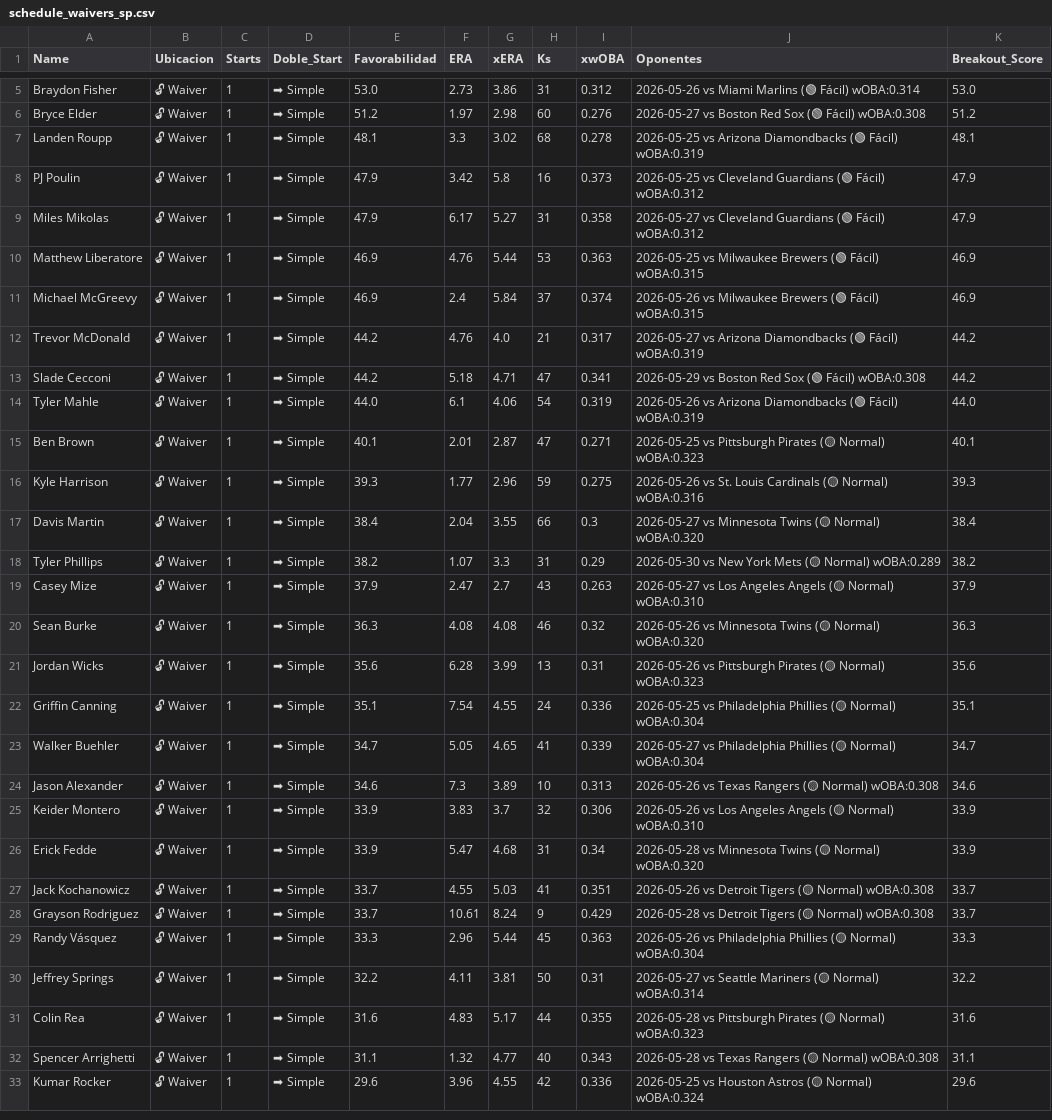
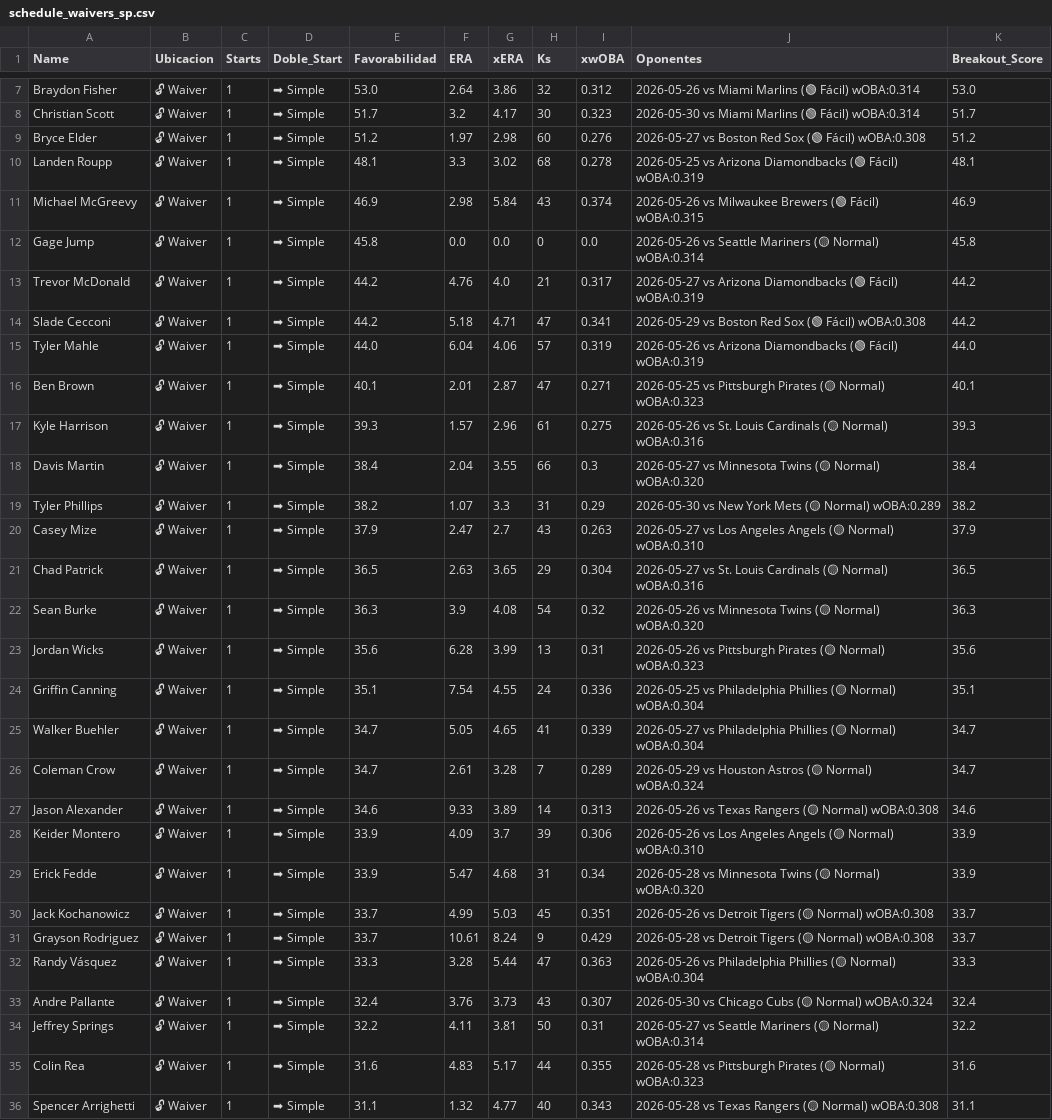
Before and after one commit to mandeldlc/fantasy-baseball-model, a CSV file: data/schedule_waivers_sp.csv, drawn as a sheet; only a part is shown, gaps mark what is left out; the shorter side is filled out with more unchanged rows; removed rows and columns are numbered as before the commit, all else as after; the diff covers the shown part only; the diff names each change by its address in the sheet, - before the commit and + after, or states it on an @@ line.

```diff
--- a/data/schedule_waivers_sp.csv
+++ b/data/schedule_waivers_sp.csv
-F7 (ERA): 2.73
+F7 (ERA): 2.64
-H7 (Ks): 31
+H7 (Ks): 32
+row 8: Christian Scott | 🔓 Waiver | 1 | ➡ Simple | 51.7 | 3.2 | 4.17 | 30 | 0.323 | 2026-05-30 vs Miami Marlins (🟢 Fácil) wOBA:0.314 | 51.7
-row 8: PJ Poulin | 🔓 Waiver | 1 | ➡ Simple | 47.9 | 3.42 | 5.8 | 16 | 0.373 | 2026-05-25 vs Cleveland Guardians (🟢 Fácil) wOBA:0.312 | 47.9
-row 9: Miles Mikolas | 🔓 Waiver | 1 | ➡ Simple | 47.9 | 6.17 | 5.27 | 31 | 0.358 | 2026-05-27 vs Cleveland Guardians (🟢 Fácil) wOBA:0.312 | 47.9
-row 10: Matthew Liberatore | 🔓 Waiver | 1 | ➡ Simple | 46.9 | 4.76 | 5.44 | 53 | 0.363 | 2026-05-25 vs Milwaukee Brewers (🟢 Fácil) wOBA:0.315 | 46.9
-F11 (ERA): 2.4
+F11 (ERA): 2.98
-H11 (Ks): 37
+H11 (Ks): 43
+row 12: Gage Jump | 🔓 Waiver | 1 | ➡ Simple | 45.8 | 0.0 | 0.0 | 0 | 0.0 | 2026-05-26 vs Seattle Mariners (🟡 Normal) wOBA:0.314 | 45.8
-F15 (ERA): 6.1
+F15 (ERA): 6.04
-H15 (Ks): 54
+H15 (Ks): 57
-F17 (ERA): 1.77
+F17 (ERA): 1.57
-H17 (Ks): 59
+H17 (Ks): 61
+row 21: Chad Patrick | 🔓 Waiver | 1 | ➡ Simple | 36.5 | 2.63 | 3.65 | 29 | 0.304 | 2026-05-27 vs St. Louis Cardinals (🟡 Normal) wOBA:0.316 | 36.5
-F22 (ERA): 4.08
+F22 (ERA): 3.9
-H22 (Ks): 46
+H22 (Ks): 54
+row 26: Coleman Crow | 🔓 Waiver | 1 | ➡ Simple | 34.7 | 2.61 | 3.28 | 7 | 0.289 | 2026-05-29 vs Houston Astros (🟡 Normal) wOBA:0.324 | 34.7
-F27 (ERA): 7.3
+F27 (ERA): 9.33
-H27 (Ks): 10
+H27 (Ks): 14
-F28 (ERA): 3.83
+F28 (ERA): 4.09
-H28 (Ks): 32
+H28 (Ks): 39
-F30 (ERA): 4.55
+F30 (ERA): 4.99
-H30 (Ks): 41
+H30 (Ks): 45
-F32 (ERA): 2.96
+F32 (ERA): 3.28
-H32 (Ks): 45
+H32 (Ks): 47
+row 33: Andre Pallante | 🔓 Waiver | 1 | ➡ Simple | 32.4 | 3.76 | 3.73 | 43 | 0.307 | 2026-05-30 vs Chicago Cubs (🟡 Normal) wOBA:0.324 | 32.4
```
Also changed, not shown: 7 added rows, 1 removed row and 5 edited cells elsewhere in this file, data/schedule_universo.csv, data/team_offense.csv, 25 other files.
